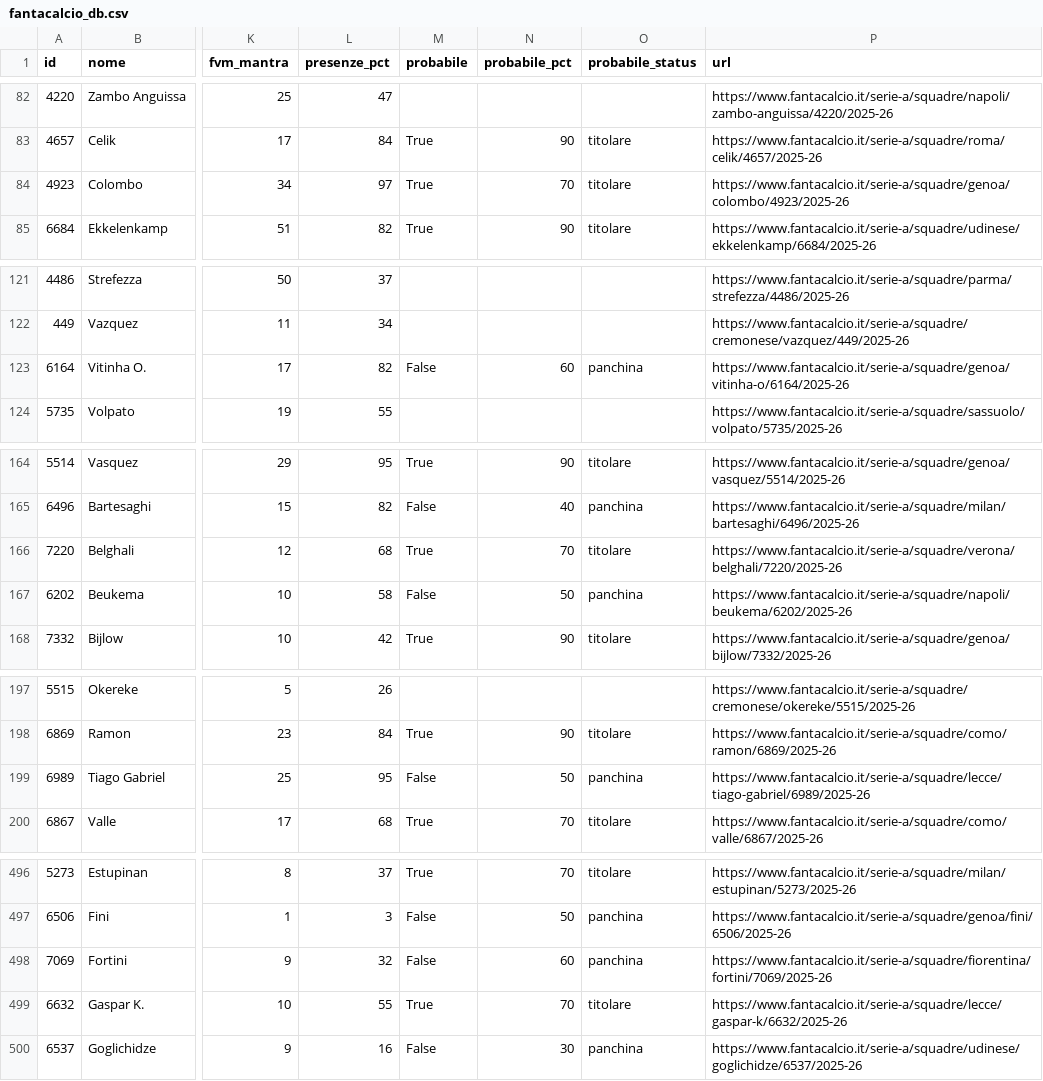
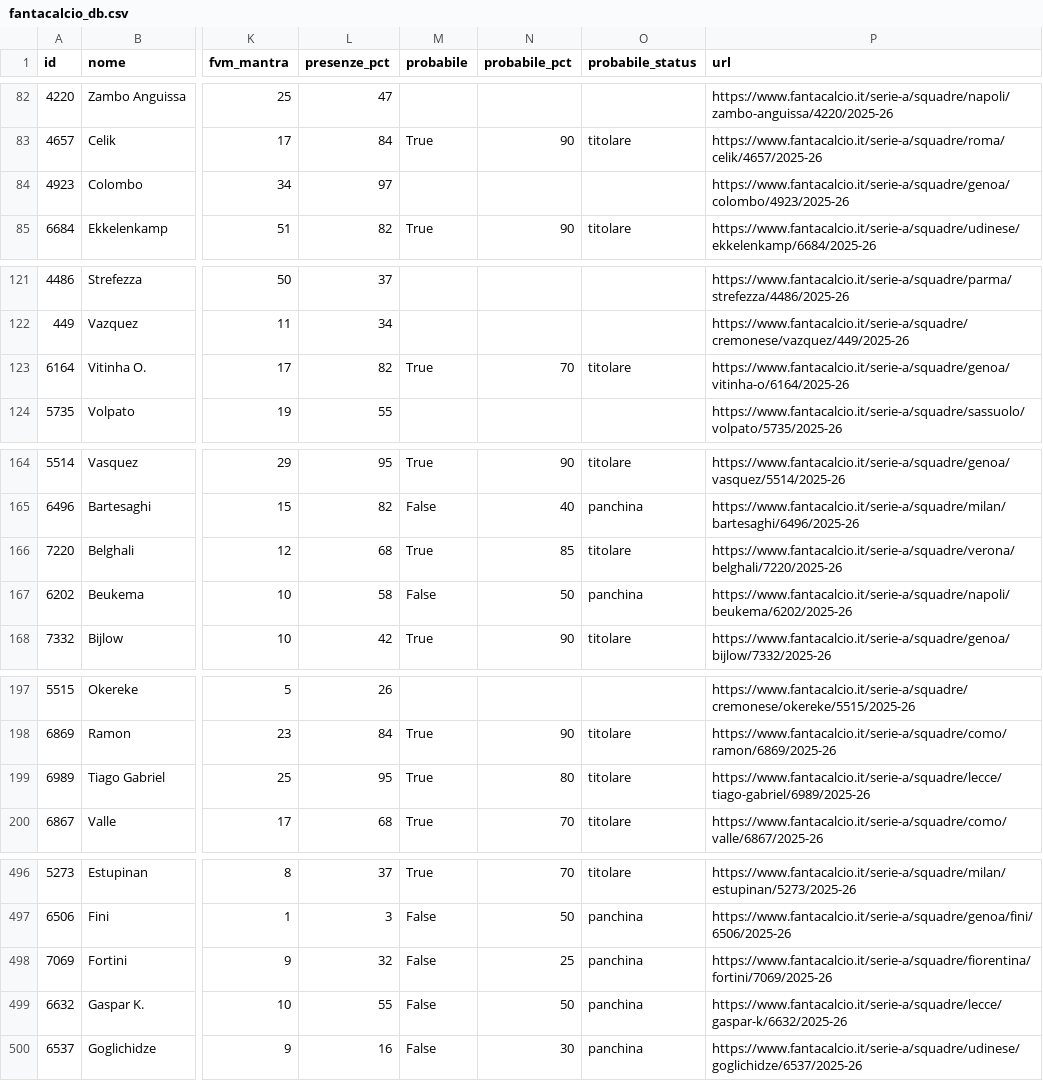
Before and after one commit to 02kiki02/Fanta, a CSV file: data/fantacalcio_db.csv, drawn as a sheet; only a part is shown, gaps mark what is left out; the diff covers the shown part only; the diff names each change by its address in the sheet, - before the commit and + after, or states it on an @@ line.

```diff
--- a/data/fantacalcio_db.csv
+++ b/data/fantacalcio_db.csv
-M84 (probabile): True
+M84 (probabile): (empty)
-N84 (probabile_pct): 70
+N84 (probabile_pct): (empty)
-O84 (probabile_status): titolare
+O84 (probabile_status): (empty)
-M123 (probabile): False
+M123 (probabile): True
-N123 (probabile_pct): 60
+N123 (probabile_pct): 70
-O123 (probabile_status): panchina
+O123 (probabile_status): titolare
-N166 (probabile_pct): 70
+N166 (probabile_pct): 85
-M199 (probabile): False
+M199 (probabile): True
-N199 (probabile_pct): 50
+N199 (probabile_pct): 80
-O199 (probabile_status): panchina
+O199 (probabile_status): titolare
-N498 (probabile_pct): 60
+N498 (probabile_pct): 25
-M499 (probabile): True
+M499 (probabile): False
-N499 (probabile_pct): 70
+N499 (probabile_pct): 50
-O499 (probabile_status): titolare
+O499 (probabile_status): panchina
```
Also changed, not shown: 4 edited cells elsewhere in this file, 1 other file.
